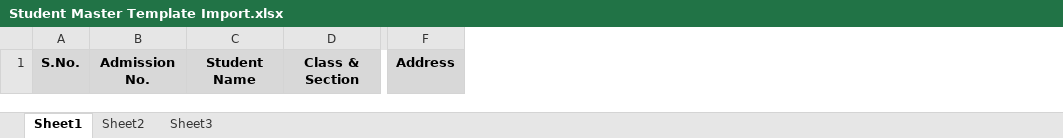
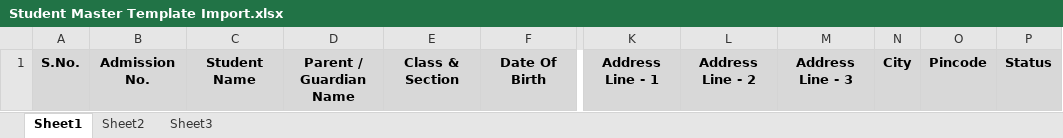
Before and after one commit to DeepaSivachandran/SMS-Application, an Excel workbook: SMSApplication/bin/Debug/Templates/Student Master Template Import.xlsx, sheet Sheet1, drawn as a sheet; only a part is shown, gaps mark what is left out; values as stored, in another font and other column widths than the file's, no borders; removed rows and columns are numbered as before the commit, all else as after; the diff names each change by its address in the sheet, - before the commit and + after, or states it on an @@ line.

Commit message:
import for staff and student master

```diff
--- a/SMSApplication/bin/Debug/Templates/Student Master Template Import.xlsx (sheet Sheet1)
+++ b/SMSApplication/bin/Debug/Templates/Student Master Template Import.xlsx (sheet Sheet1)
+column D, row 1: Parent / Guardian Name
+column F, row 1: Date Of Birth
-column F, row 1: Address
+column K, row 1: Address Line - 1
+column L, row 1: Address Line - 2
+column M, row 1: Address Line - 3
+column N, row 1: City
+column O, row 1: Pincode
+column P, row 1: Status
```
Also changed, not shown: 22 other files.
